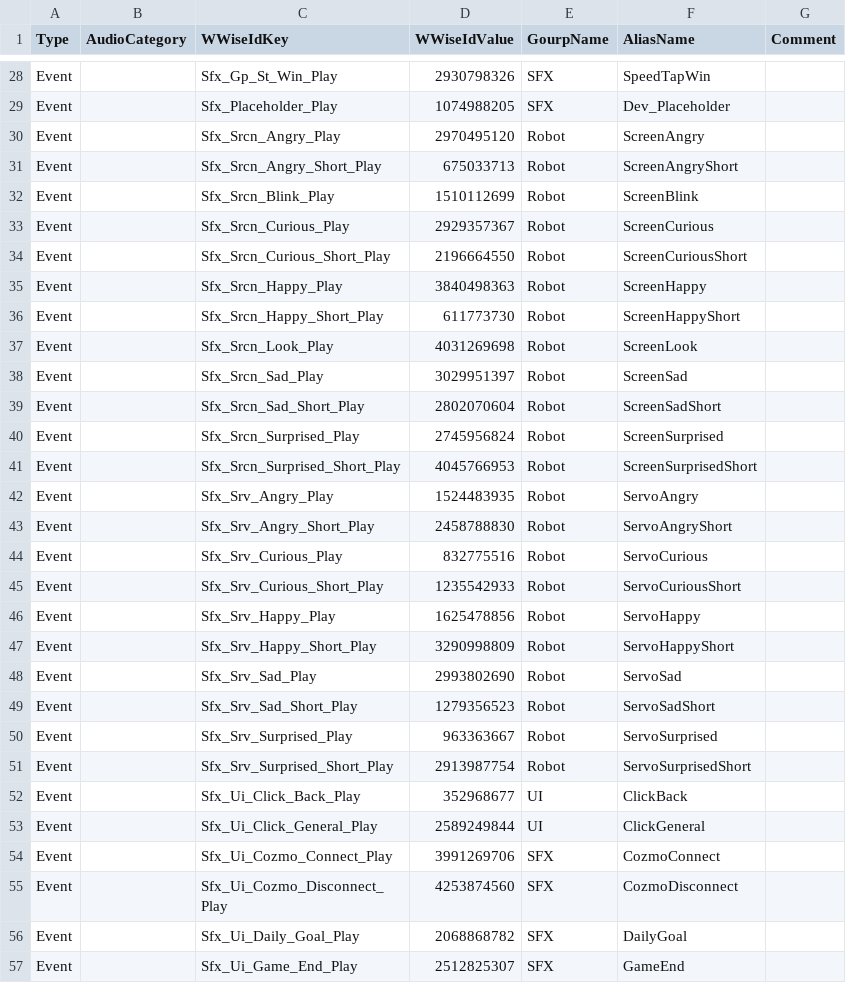
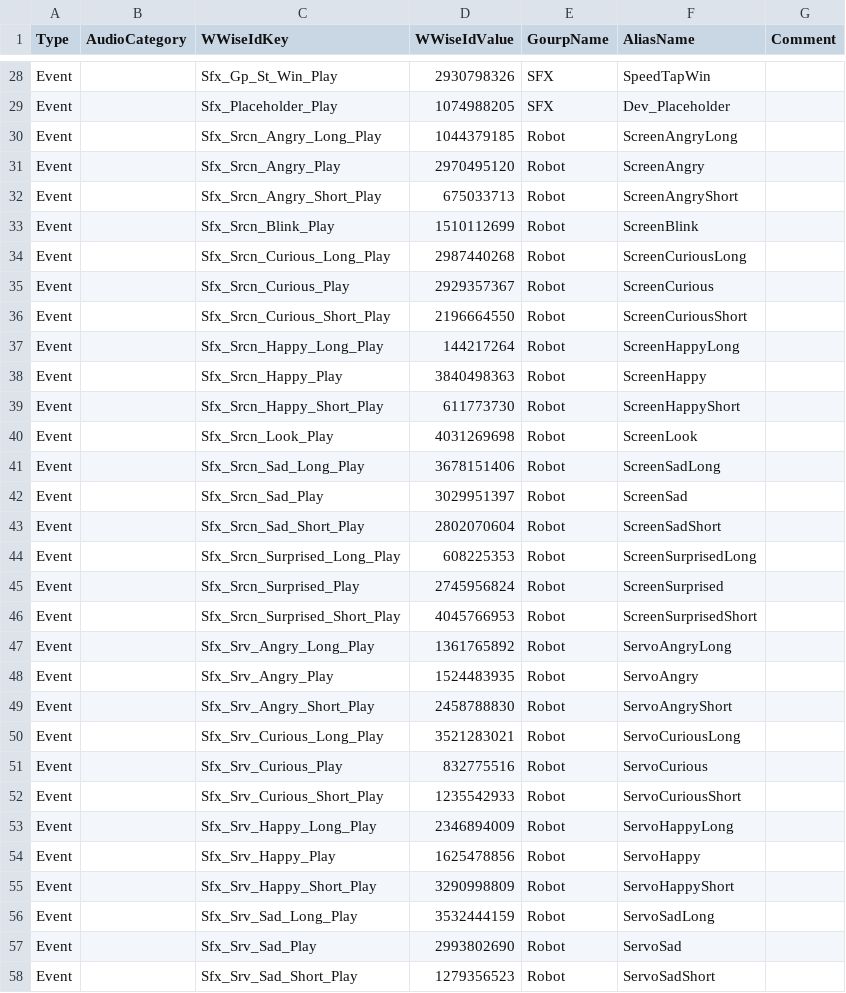
Before and after one commit to kercre123/victor, a CSV file: tools/audio/audioEventMetadata.csv, drawn as a sheet; only a part is shown, gaps mark what is left out; the shorter side is filled out with more unchanged rows; the diff covers the shown part only.

Commit message:
Updating audio assets from v30 to v31 (#1011)

```diff
--- a/tools/audio/audioEventMetadata.csv
+++ b/tools/audio/audioEventMetadata.csv
@@ -29,2 +29,3 @@ Event,,Sfx_Gp_St_Win_Play,2930798326,SFX,SpeedTapWin,
 Event,,Sfx_Placeholder_Play,1074988205,SFX,Dev_Placeholder,
+Event,,Sfx_Srcn_Angry_Long_Play,1044379185,Robot,ScreenAngryLong,
 Event,,Sfx_Srcn_Angry_Play,2970495120,Robot,ScreenAngry,
@@ -32,4 +33,6 @@ Event,,Sfx_Srcn_Angry_Short_Play,675033713,Robot,ScreenAngryShort,
 Event,,Sfx_Srcn_Blink_Play,1510112699,Robot,ScreenBlink,
+Event,,Sfx_Srcn_Curious_Long_Play,2987440268,Robot,ScreenCuriousLong,
 Event,,Sfx_Srcn_Curious_Play,2929357367,Robot,ScreenCurious,
 Event,,Sfx_Srcn_Curious_Short_Play,2196664550,Robot,ScreenCuriousShort,
+Event,,Sfx_Srcn_Happy_Long_Play,144217264,Robot,ScreenHappyLong,
 Event,,Sfx_Srcn_Happy_Play,3840498363,Robot,ScreenHappy,
@@ -37,12 +40,18 @@ Event,,Sfx_Srcn_Happy_Short_Play,611773730,Robot,ScreenHappyShort,
 Event,,Sfx_Srcn_Look_Play,4031269698,Robot,ScreenLook,
+Event,,Sfx_Srcn_Sad_Long_Play,3678151406,Robot,ScreenSadLong,
 Event,,Sfx_Srcn_Sad_Play,3029951397,Robot,ScreenSad,
 Event,,Sfx_Srcn_Sad_Short_Play,2802070604,Robot,ScreenSadShort,
+Event,,Sfx_Srcn_Surprised_Long_Play,608225353,Robot,ScreenSurprisedLong,
 Event,,Sfx_Srcn_Surprised_Play,2745956824,Robot,ScreenSurprised,
 Event,,Sfx_Srcn_Surprised_Short_Play,4045766953,Robot,ScreenSurprisedShort,
+Event,,Sfx_Srv_Angry_Long_Play,1361765892,Robot,ServoAngryLong,
 Event,,Sfx_Srv_Angry_Play,1524483935,Robot,ServoAngry,
 Event,,Sfx_Srv_Angry_Short_Play,2458788830,Robot,ServoAngryShort,
+Event,,Sfx_Srv_Curious_Long_Play,3521283021,Robot,ServoCuriousLong,
 Event,,Sfx_Srv_Curious_Play,832775516,Robot,ServoCurious,
 Event,,Sfx_Srv_Curious_Short_Play,1235542933,Robot,ServoCuriousShort,
+Event,,Sfx_Srv_Happy_Long_Play,2346894009,Robot,ServoHappyLong,
 Event,,Sfx_Srv_Happy_Play,1625478856,Robot,ServoHappy,
 Event,,Sfx_Srv_Happy_Short_Play,3290998809,Robot,ServoHappyShort,
+Event,,Sfx_Srv_Sad_Long_Play,3532444159,Robot,ServoSadLong,
 Event,,Sfx_Srv_Sad_Play,2993802690,Robot,ServoSad,
```
Also changed, not shown: 1 added row and 2 edited cells elsewhere in this file.
